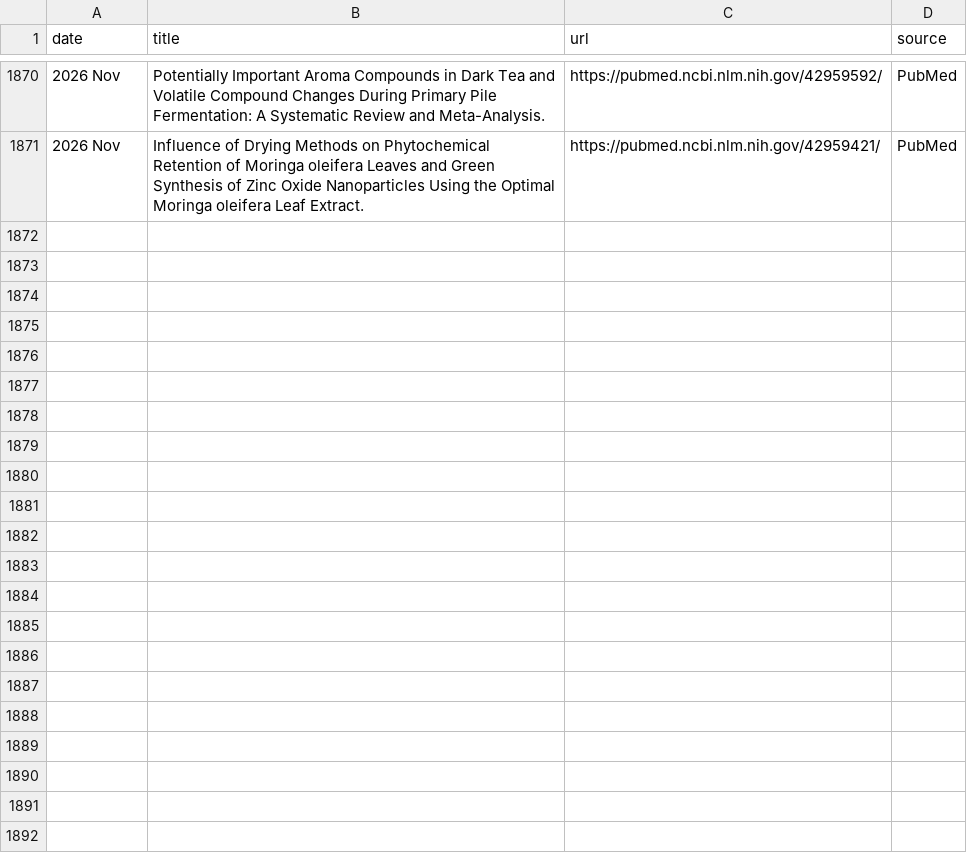
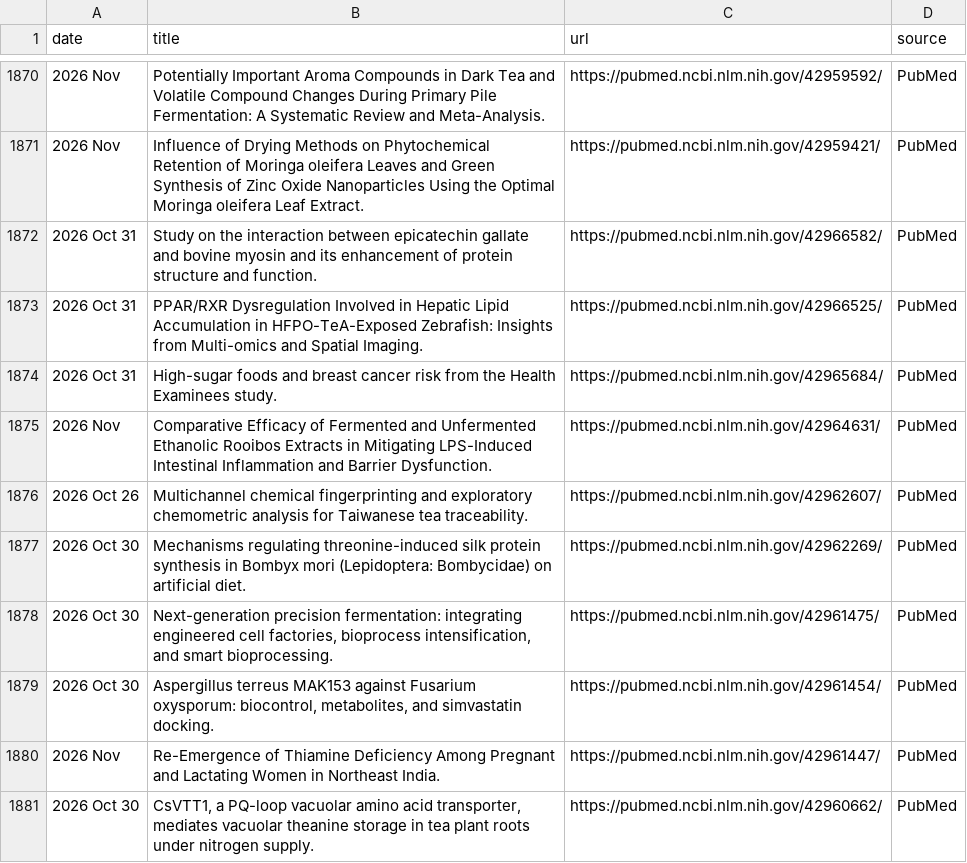
Before and after one commit to Coma4130/tea-scraper, a CSV file: tea_topics.csv, drawn as a sheet; only a part is shown, gaps mark what is left out; the diff names each change by its address in the sheet, - before the commit and + after, or states it on an @@ line.

```diff
--- a/tea_topics.csv
+++ b/tea_topics.csv
+row 1872: 2026 Oct 31 | Study on the interaction between epicatechin gallate and bovine myosin and its enhancement of protein structure and function. | https://pubmed.ncbi.nlm.nih.gov/42966582/ | PubMed
+row 1873: 2026 Oct 31 | PPAR/RXR Dysregulation Involved in Hepatic Lipid Accumulation in HFPO-TeA-Exposed Zebrafish: Insights from Multi-omics and Spatial Imaging. | https://pubmed.ncbi.nlm.nih.gov/42966525/ | PubMed
+row 1874: 2026 Oct 31 | High-sugar foods and breast cancer risk from the Health Examinees study. | https://pubmed.ncbi.nlm.nih.gov/42965684/ | PubMed
+row 1875: 2026 Nov | Comparative Efficacy of Fermented and Unfermented Ethanolic Rooibos Extracts in Mitigating LPS-Induced Intestinal Inflammation and Barrier Dysfunction. | https://pubmed.ncbi.nlm.nih.gov/42964631/ | PubMed
+row 1876: 2026 Oct 26 | Multichannel chemical fingerprinting and exploratory chemometric analysis for Taiwanese tea traceability. | https://pubmed.ncbi.nlm.nih.gov/42962607/ | PubMed
+row 1877: 2026 Oct 30 | Mechanisms regulating threonine-induced silk protein synthesis in Bombyx mori (Lepidoptera: Bombycidae) on artificial diet. | https://pubmed.ncbi.nlm.nih.gov/42962269/ | PubMed
+row 1878: 2026 Oct 30 | Next-generation precision fermentation: integrating engineered cell factories, bioprocess intensification, and smart bioprocessing. | https://pubmed.ncbi.nlm.nih.gov/42961475/ | PubMed
+row 1879: 2026 Oct 30 | Aspergillus terreus MAK153 against Fusarium oxysporum: biocontrol, metabolites, and simvastatin docking. | https://pubmed.ncbi.nlm.nih.gov/42961454/ | PubMed
+row 1880: 2026 Nov | Re-Emergence of Thiamine Deficiency Among Pregnant and Lactating Women in Northeast India. | https://pubmed.ncbi.nlm.nih.gov/42961447/ | PubMed
+row 1881: 2026 Oct 30 | CsVTT1, a PQ-loop vacuolar amino acid transporter, mediates vacuolar theanine storage in tea plant roots under nitrogen supply. | https://pubmed.ncbi.nlm.nih.gov/42960662/ | PubMed
```
